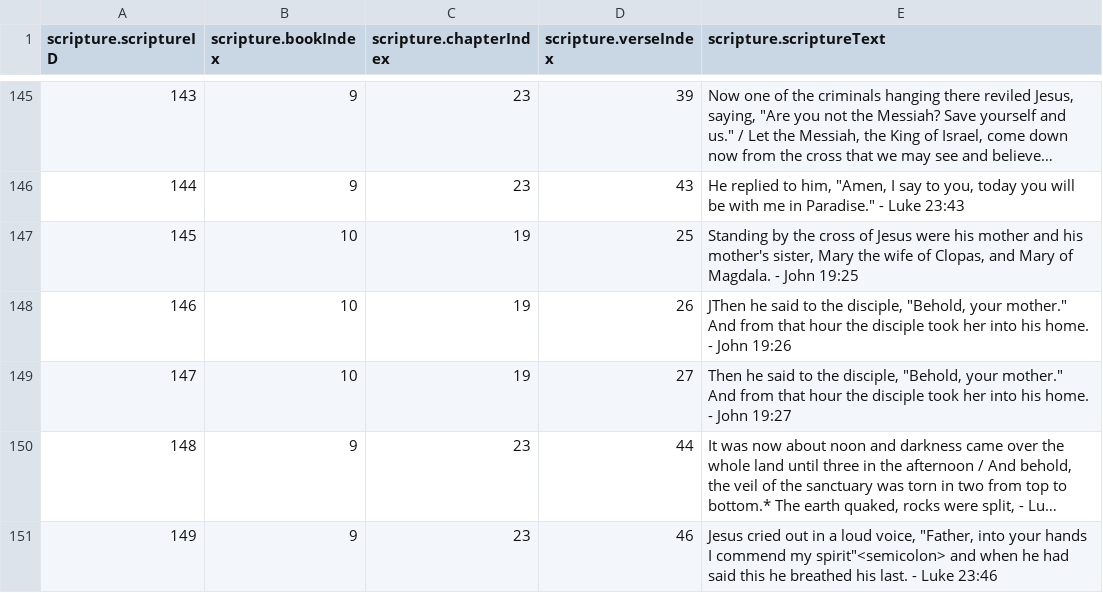
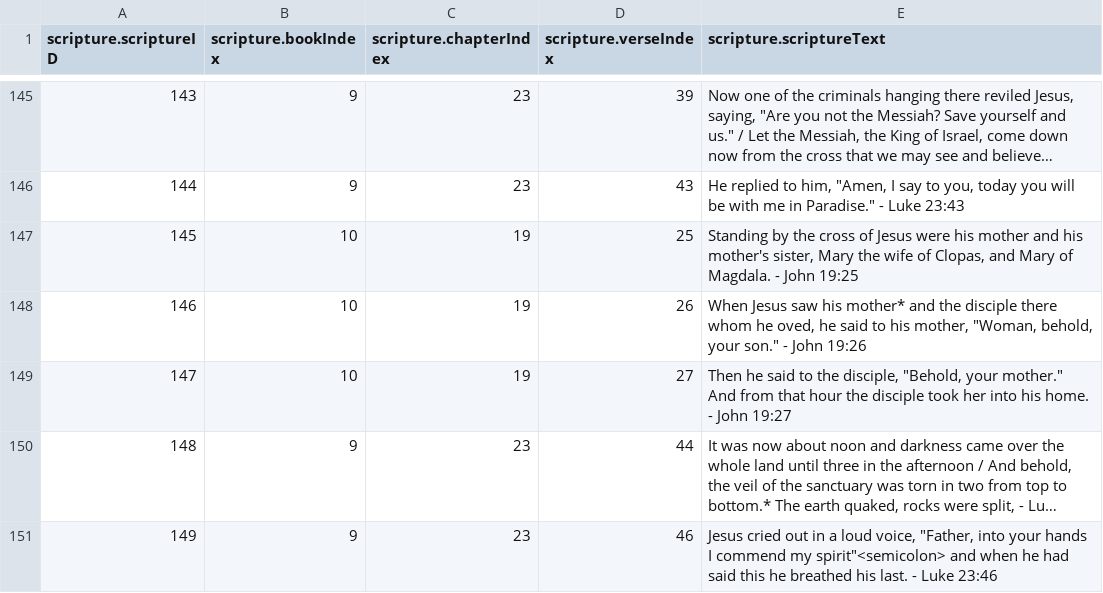
Before and after one commit to mezcel/printf-time, a CSV file: database/csv/scripture.csv, drawn as a sheet; only a part is shown, gaps mark what is left out; long unchanged cells end in ….

Commit message:
verse fix

```diff
--- a/database/csv/scripture.csv
+++ b/database/csv/scripture.csv
@@ -147,3 +147,3 @@
 145;10;19;25;"Standing by the cross of Jesus were his mother and his mother's sister, Mary the wife of Clopas, and Mary of Magdala. - John 19:25"
-146;10;19;26;"JThen he said to the disciple, ""Behold, your mother."" And from that hour the disciple took her into his home. - John 19:26"
+146;10;19;26;"When Jesus saw his mother* and the disciple there whom he oved, he said to his mother, ""Woman, behold, your son."" - John 19:26"
 147;10;19;27;"Then he said to the disciple, ""Behold, your mother."" And from that hour the disciple took her into his home. - John 19:27"
```
